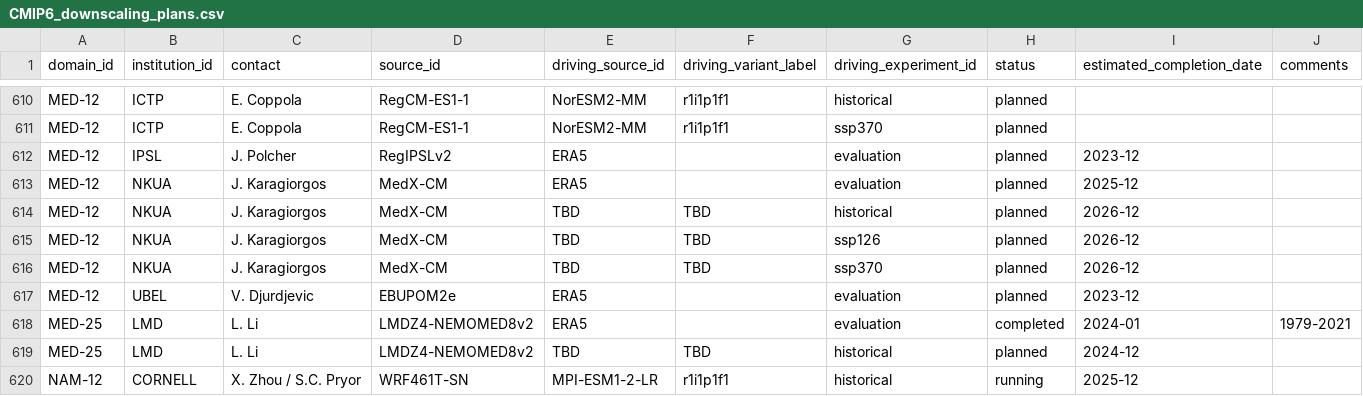
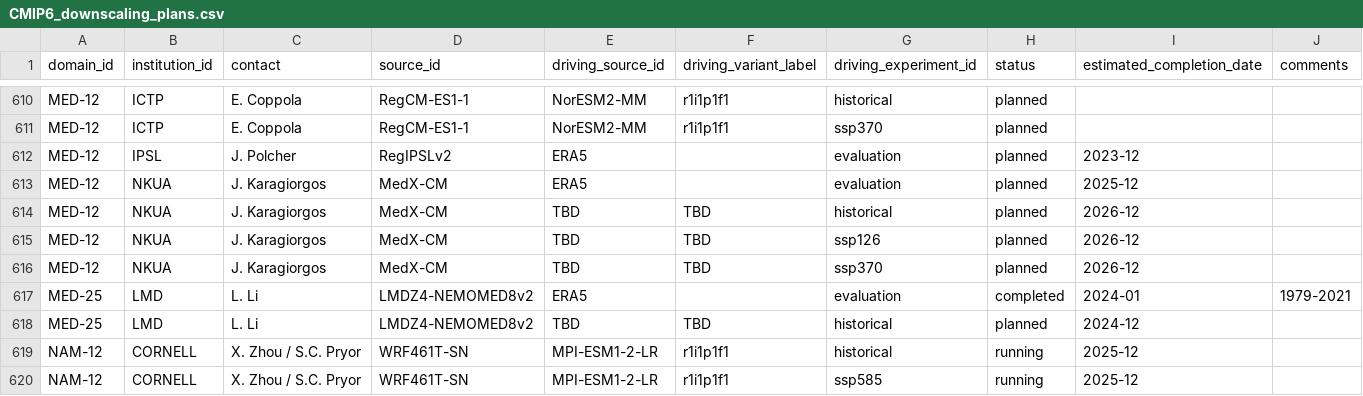
Before and after one commit to WCRP-CORDEX/simulation-status, a CSV file: CMIP6_downscaling_plans.csv, drawn as a sheet; only a part is shown, gaps mark what is left out; the shorter side is filled out with more unchanged rows.

Commit message:
Remove MED-12 UBEL entry from downscaling plans
Removed an entry for MED-12, UBEL, V. Djurdjevic, EBUPOM2e, ERA5 from the plans.
Following an email exchange between the MedCORDEX POC, S. Somot, and Vladimir Djurdjevic

```diff
--- a/CMIP6_downscaling_plans.csv
+++ b/CMIP6_downscaling_plans.csv
@@ -616,3 +616,2 @@ MED-12,NKUA,J. Karagiorgos,MedX-CM,TBD,TBD,ssp126,planned,2026-12,
 MED-12,NKUA,J. Karagiorgos,MedX-CM,TBD,TBD,ssp370,planned,2026-12,
-MED-12,UBEL,V. Djurdjevic,EBUPOM2e,ERA5,,evaluation,planned,2023-12,
 MED-25,LMD,L. Li,LMDZ4-NEMOMED8v2,ERA5,,evaluation,completed,2024-01,1979-2021
```
